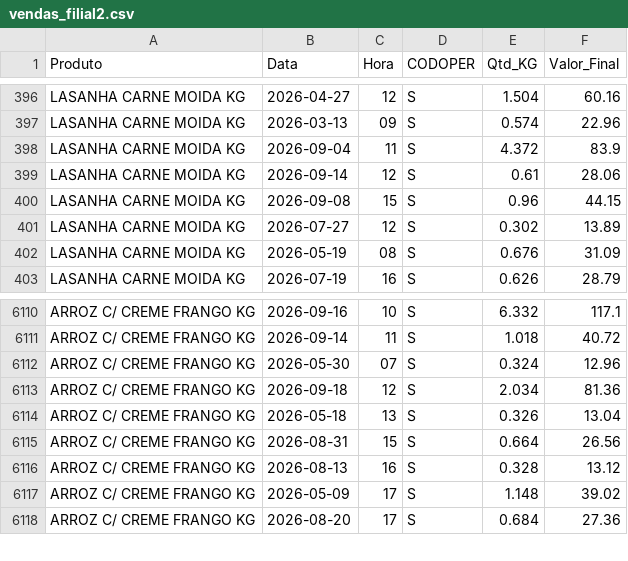
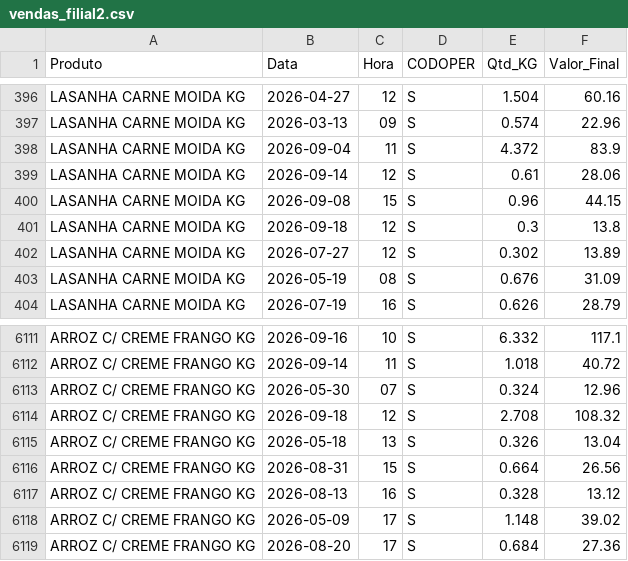
Before and after one commit to hadassagarcia/RotiFluxo, a CSV file: vendas_filial2.csv, drawn as a sheet; only a part is shown, gaps mark what is left out.

Commit message:
Atualização de Performance

```diff
--- a/vendas_filial2.csv
+++ b/vendas_filial2.csv
@@ -400,2 +400,3 @@ LASANHA CARNE MOIDA KG,2026-09-14,12,S,0.61,28.06
 LASANHA CARNE MOIDA KG,2026-09-08,15,S,0.96,44.15
+LASANHA CARNE MOIDA KG,2026-09-18,12,S,0.3,13.8
 LASANHA CARNE MOIDA KG,2026-07-27,12,S,0.302,13.89
@@ -6112,3 +6113,3 @@ ARROZ C/ CREME FRANGO KG,2026-09-14,11,S,1.018,40.72
 ARROZ C/ CREME FRANGO KG,2026-05-30,07,S,0.324,12.96
-ARROZ C/ CREME FRANGO KG,2026-09-18,12,S,2.034,81.36
+ARROZ C/ CREME FRANGO KG,2026-09-18,12,S,2.708,108.32
 ARROZ C/ CREME FRANGO KG,2026-05-18,13,S,0.326,13.04
```
